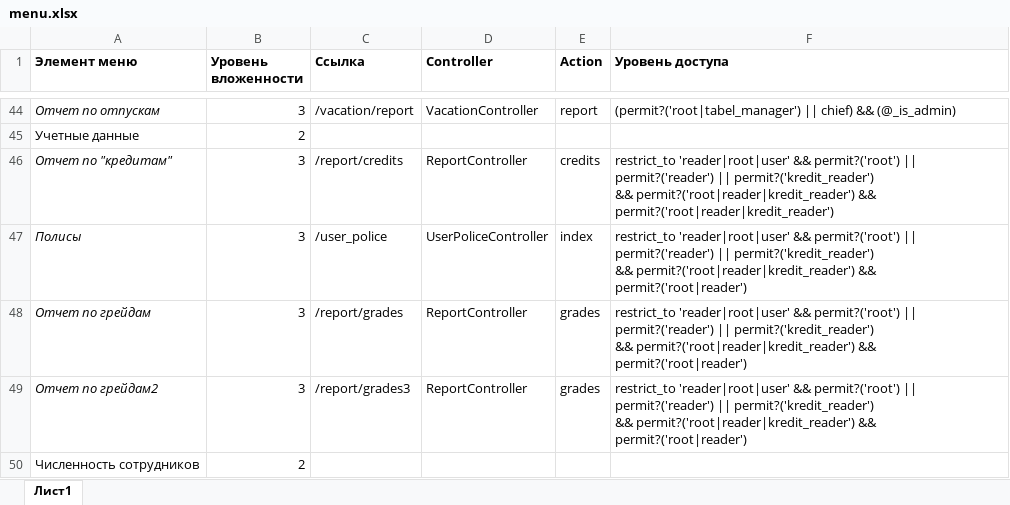
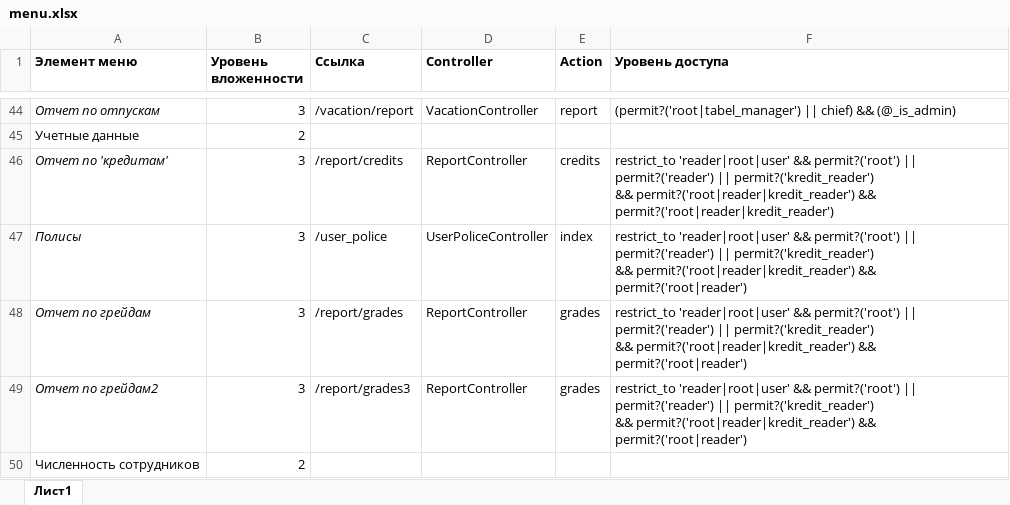
Before and after one commit to rezerbit/menu_graph, an Excel workbook: menu.xlsx, sheet Лист1, drawn as a sheet; only a part is shown, gaps mark what is left out; values as stored, in another font and other column widths than the file's, no borders; charts and pictures not drawn; the diff names each change by its address in the sheet, - before the commit and + after, or states it on an @@ line.

```diff
--- a/menu.xlsx (sheet Лист1)
+++ b/menu.xlsx (sheet Лист1)
-A46 (Элемент меню): Отчет по "кредитам"
+A46 (Элемент меню): Отчет по 'кредитам'
```
Also changed, not shown: 2 other files.
